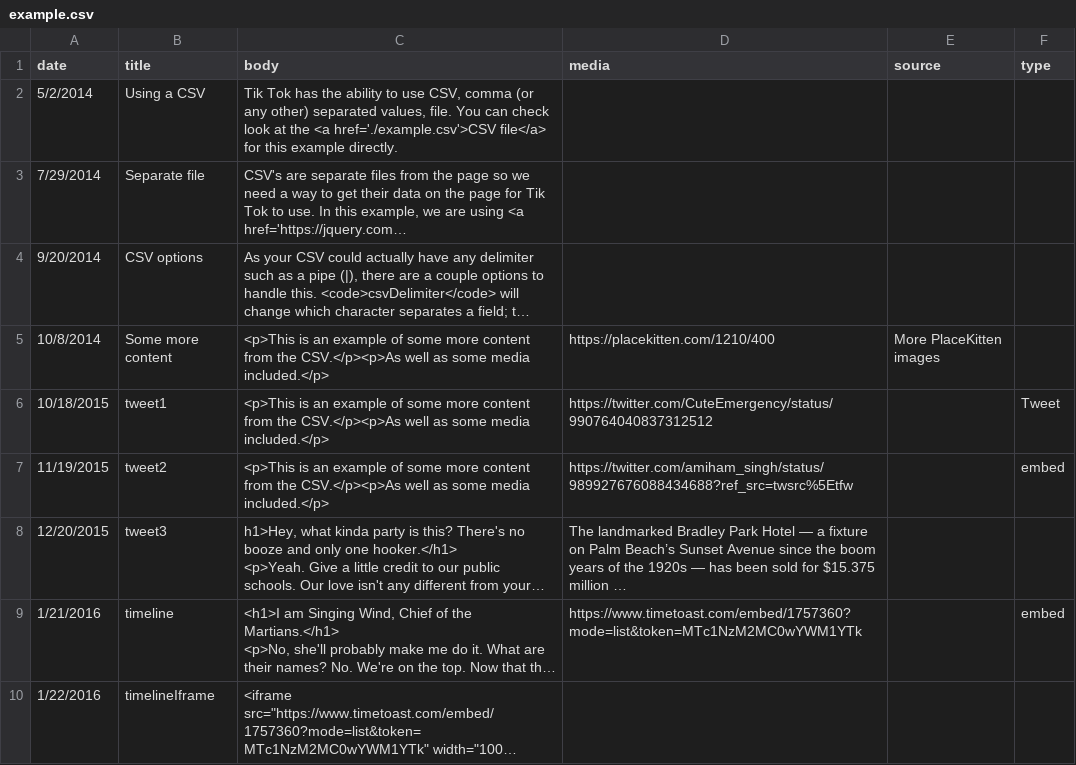
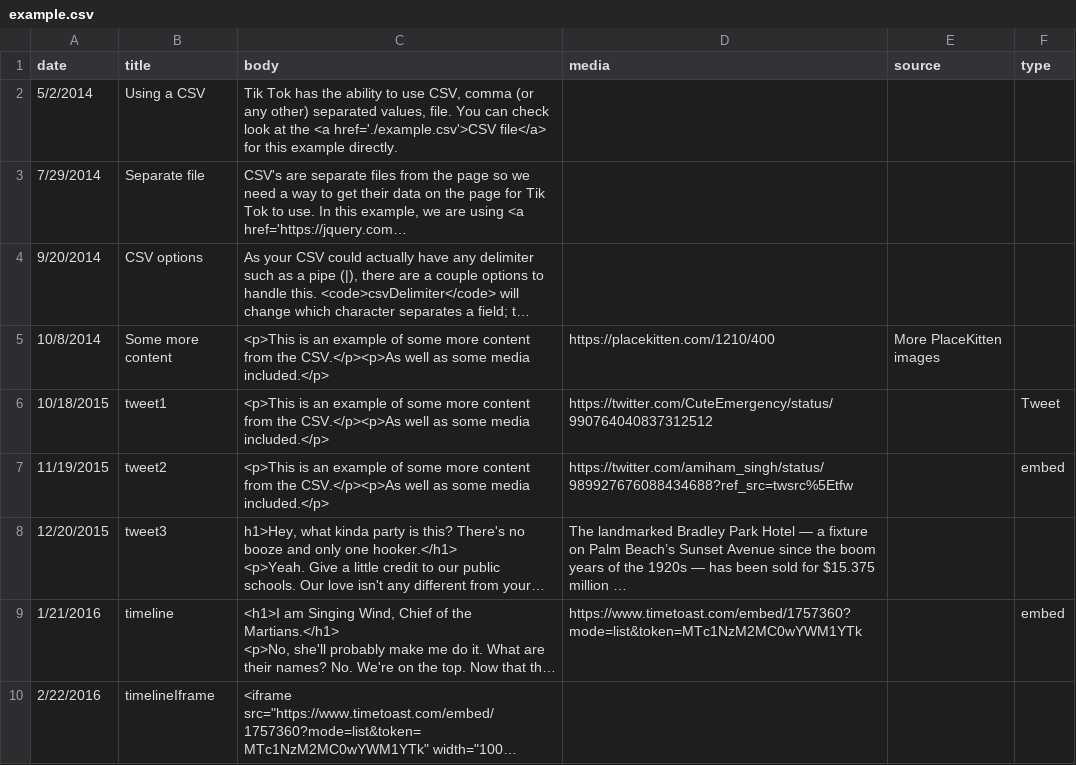
Before and after one commit to amiham-singh/SFWMD_-RAIN-, a CSV file: example.csv, drawn as a sheet; long unchanged cells end in …; the diff names each change by its address in the sheet, - before the commit and + after, or states it on an @@ line.

Commit message:
Update example.csv

```diff
--- a/example.csv
+++ b/example.csv
-A10 (date): 1/22/2016
+A10 (date): 2/22/2016
```
